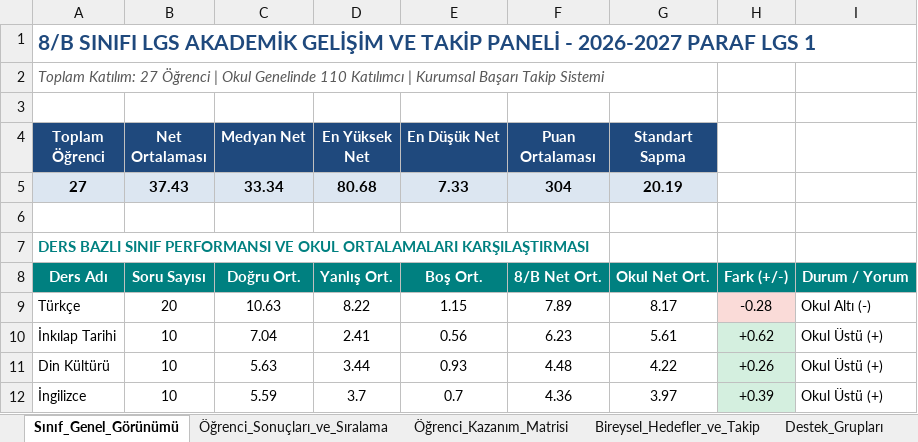
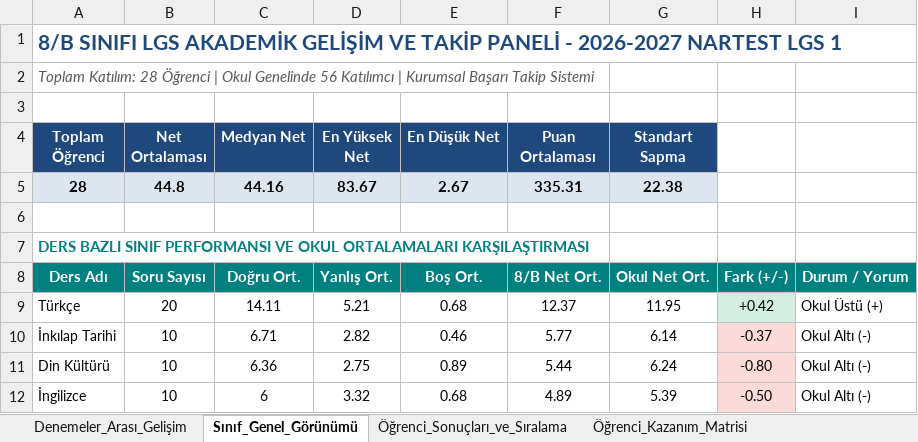
Before and after one commit to jdoesit911-glitch/8b-lgs-takip, an Excel workbook: exports/8B_LGS_Takip_Sistemi.xlsx, sheet Sınıf_Genel_Görünümü, drawn as a sheet; only a part is shown; values as stored, in another font and other column widths than the file's, no borders; removed rows and columns are numbered as before the commit, all else as after; the diff covers the shown part only; the diff names each change by its address in the sheet, - before the commit and + after, or states it on an @@ line.

Commit message:
feat: Integrate NARTEST LGS 1 exam, multi-exam comparative analytics, updated 29 student cards, and 1-page landscape branch reports

```diff
--- a/exports/8B_LGS_Takip_Sistemi.xlsx (sheet Sınıf_Genel_Görünümü)
+++ b/exports/8B_LGS_Takip_Sistemi.xlsx (sheet Sınıf_Genel_Görünümü)
+sheet tab: Denemeler_Arası_Gelişim
-A1 (Toplam Öğrenci): …- 2026-2027 PARAF LGS 1
+A1 (Toplam Öğrenci): …- 2026-2027 NARTEST LGS 1
-A2 (Toplam Öğrenci): Toplam Katılım: 27 Öğrenci | Okul Genelinde 110 Katılımcı |…
+A2 (Toplam Öğrenci): Toplam Katılım: 28 Öğrenci | Okul Genelinde 56 Katılımcı |…
-row 5: 27 | 37.43 | 33.34 | 80.68 | 7.33 | 304 | 20.19
+row 5: 28 | 44.8 | 44.16 | 83.67 | 2.67 | 335.31 | 22.38
-C9 (Medyan Net): 10.63
+C9 (Medyan Net): 14.11
-D9 (En Yüksek Net): 8.22
+D9 (En Yüksek Net): 5.21
-E9 (En Düşük Net): 1.15
+E9 (En Düşük Net): 0.68
-F9 (Puan Ortalaması): 7.89
+F9 (Puan Ortalaması): 12.37
-G9 (Standart Sapma): 8.17
+G9 (Standart Sapma): 11.95
-H9: -0.28
+H9: +0.42
-H9 fill: #FADBD8
+H9 fill: #D4EFDF
-I9: Okul Altı (-)
+I9: Okul Üstü (+)
-C10 (Medyan Net): 7.04
+C10 (Medyan Net): 6.71
-D10 (En Yüksek Net): 2.41
+D10 (En Yüksek Net): 2.82
-E10 (En Düşük Net): 0.56
+E10 (En Düşük Net): 0.46
-F10 (Puan Ortalaması): 6.23
+F10 (Puan Ortalaması): 5.77
-G10 (Standart Sapma): 5.61
+G10 (Standart Sapma): 6.14
-H10: +0.62
+H10: -0.37
-H10:H12 fill: #D4EFDF
+H10:H12 fill: #FADBD8
-I10:I12: Okul Üstü (+)
+I10:I12: Okul Altı (-)
-C11 (Medyan Net): 5.63
+C11 (Medyan Net): 6.36
-D11 (En Yüksek Net): 3.44
+D11 (En Yüksek Net): 2.75
-E11 (En Düşük Net): 0.93
+E11 (En Düşük Net): 0.89
-F11 (Puan Ortalaması): 4.48
+F11 (Puan Ortalaması): 5.44
-G11 (Standart Sapma): 4.22
+G11 (Standart Sapma): 6.24
-H11: +0.26
+H11: -0.80
-C12 (Medyan Net): 5.59
+C12 (Medyan Net): 6
-D12 (En Yüksek Net): 3.7
+D12 (En Yüksek Net): 3.32
-E12 (En Düşük Net): 0.7
+E12 (En Düşük Net): 0.68
-F12 (Puan Ortalaması): 4.36
+F12 (Puan Ortalaması): 4.89
-G12 (Standart Sapma): 3.97
+G12 (Standart Sapma): 5.39
-H12: +0.39
+H12: -0.50
```
Also changed, not shown: 45 edited cells elsewhere in this sheet, sheet Öğrenci_Kazanım_Matrisi, sheet Öğrenci_Sonuçları_ve_Sıralama, sheet Bireysel_Hedefler_ve_Takip, sheet Destek_Grupları, 51 other files.
